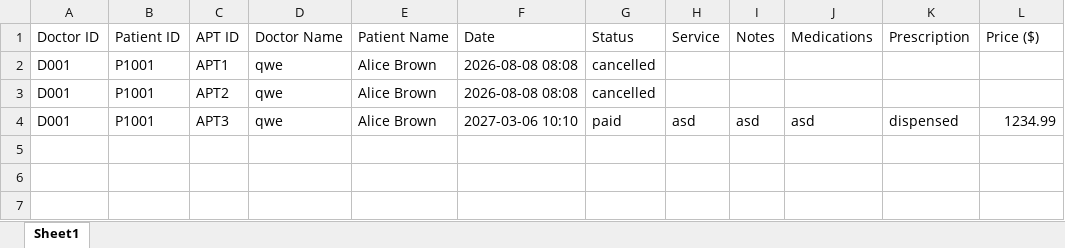
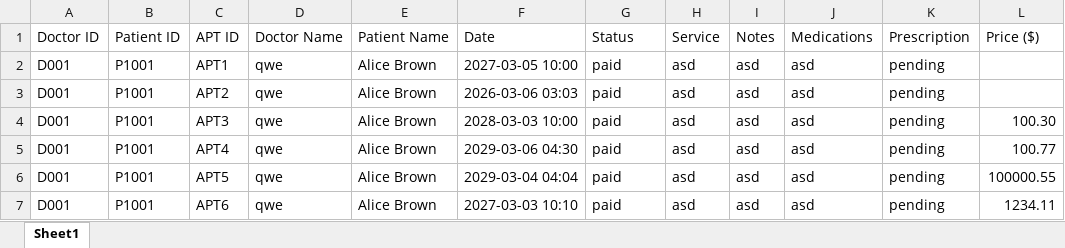
Before and after one commit to kaibin157/SC2002-SCSI-Group6, an Excel workbook: Appointment_List.xlsx, sheet Sheet1, drawn as a sheet; values as stored, in another font and other column widths than the file's, no borders; the diff names each change by its address in the sheet, - before the commit and + after, or states it on an @@ line.

```diff
--- a/Appointment_List.xlsx (sheet Sheet1)
+++ b/Appointment_List.xlsx (sheet Sheet1)
-F2 (Date): 2026-08-08 08:08
+F2 (Date): 2027-03-05 10:00
-G2:G3 (Status): cancelled
+G2:G3 (Status): paid
-H2:H3 (Service): (empty)
+H2:H3 (Service): asd
-I2:I3 (Notes): (empty)
+I2:I3 (Notes): asd
-J2:J3 (Medications): (empty)
+J2:J3 (Medications): asd
-K2:K3 (Prescription): (empty)
+K2:K3 (Prescription): pending
-F3 (Date): 2026-08-08 08:08
+F3 (Date): 2026-03-06 03:03
-F4 (Date): 2027-03-06 10:10
+F4 (Date): 2028-03-03 10:00
-K4 (Prescription): dispensed
+K4 (Prescription): pending
-L4 (Price ($)): 1234.99
+L4 (Price ($)): 100.30
+row 5: D001 | P1001 | APT4 | qwe | Alice Brown | 2029-03-06 04:30 | paid | asd | asd | asd | pending | 100.77
+row 6: D001 | P1001 | APT5 | qwe | Alice Brown | 2029-03-04 04:04 | paid | asd | asd | asd | pending | 100000.55
+row 7: D001 | P1001 | APT6 | qwe | Alice Brown | 2027-03-03 10:10 | paid | asd | asd | asd | pending | 1234.11
```
Also changed, not shown: DocAvailability_List.xlsx, Patient_List.xlsx, 8 other files.
